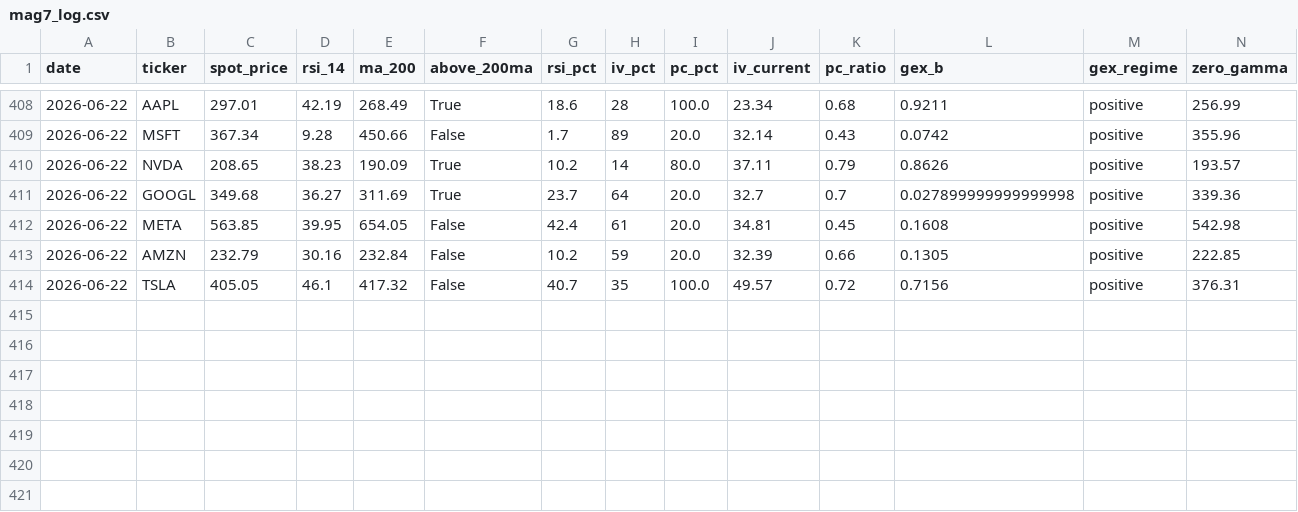
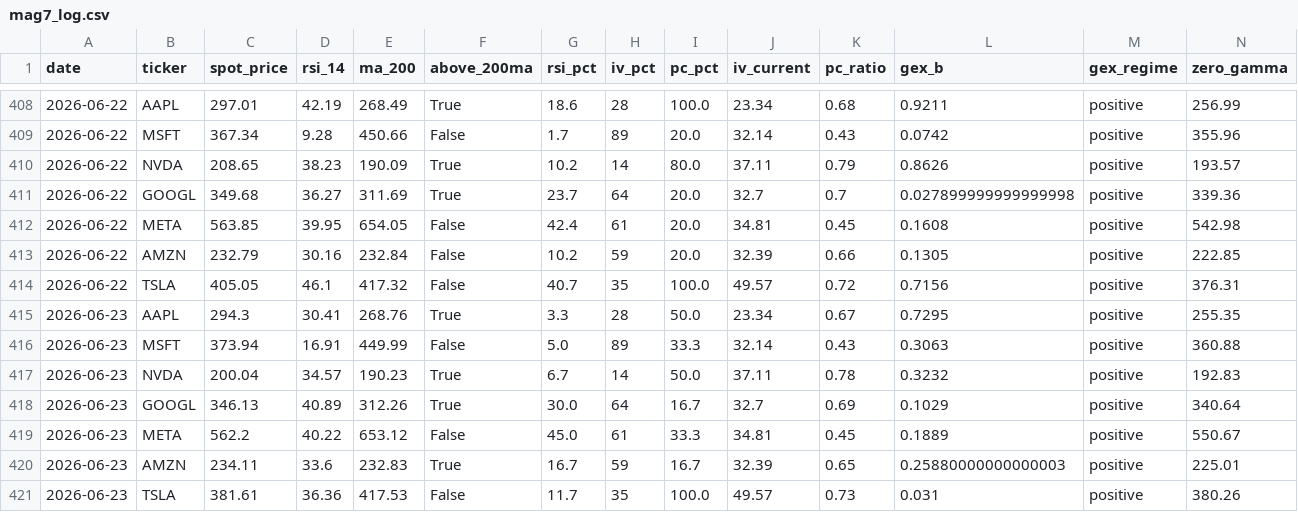
Before and after one commit to one7rade-byte/gex-tracker, a CSV file: mag7_log.csv, drawn as a sheet; only a part is shown, gaps mark what is left out; rows hold the shown columns only; the diff names each change by its address in the sheet, - before the commit and + after, or states it on an @@ line.

Commit message:
Mag 7 daily scan 2026-06-23

```diff
--- a/mag7_log.csv
+++ b/mag7_log.csv
+row 415: 2026-06-23 | AAPL | 294.3 | 30.41 | 268.76 | True | 3.3 | 28 | 50.0 | 23.34 | 0.67 | 0.7295 | positive | 255.35
+row 416: 2026-06-23 | MSFT | 373.94 | 16.91 | 449.99 | False | 5.0 | 89 | 33.3 | 32.14 | 0.43 | 0.3063 | positive | 360.88
+row 417: 2026-06-23 | NVDA | 200.04 | 34.57 | 190.23 | True | 6.7 | 14 | 50.0 | 37.11 | 0.78 | 0.3232 | positive | 192.83
+row 418: 2026-06-23 | GOOGL | 346.13 | 40.89 | 312.26 | True | 30.0 | 64 | 16.7 | 32.7 | 0.69 | 0.1029 | positive | 340.64
+row 419: 2026-06-23 | META | 562.2 | 40.22 | 653.12 | False | 45.0 | 61 | 33.3 | 34.81 | 0.45 | 0.1889 | positive | 550.67
+row 420: 2026-06-23 | AMZN | 234.11 | 33.6 | 232.83 | True | 16.7 | 59 | 16.7 | 32.39 | 0.65 | 0.25880000000000003 | positive | 225.01
+row 421: 2026-06-23 | TSLA | 381.61 | 36.36 | 417.53 | False | 11.7 | 35 | 100.0 | 49.57 | 0.73 | 0.031 | positive | 380.26
```
